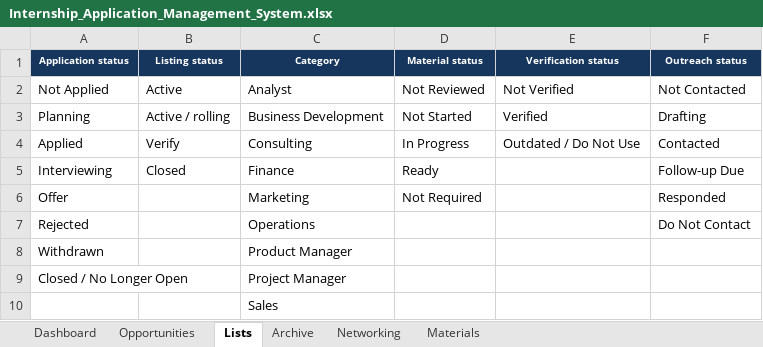
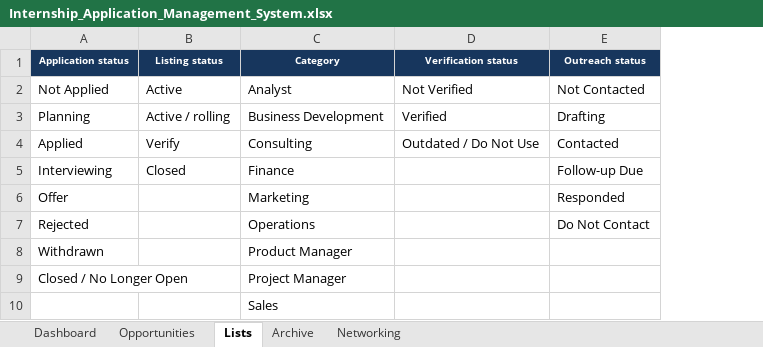
Before and after one commit to farhankhan-mis/GitHub-Portfolio, an Excel workbook: Internship_Application_Management_System.xlsx, sheet Lists, drawn as a sheet; values as stored, in another font and other column widths than the file's, no borders; table styles not drawn; the diff names each change by its address in the sheet, - before the commit and + after, or states it on an @@ line.

```diff
--- a/Internship_Application_Management_System.xlsx (sheet Lists)
+++ b/Internship_Application_Management_System.xlsx (sheet Lists)
-sheet tab: Materials
-column D (Material status), rows 2-6: Not Reviewed | Not Started | In Progress | Ready | Not Required
```
Also changed, not shown: sheet Opportunities, sheet Archive, sheet Dashboard, formulas that keep their value, 10 other files.
